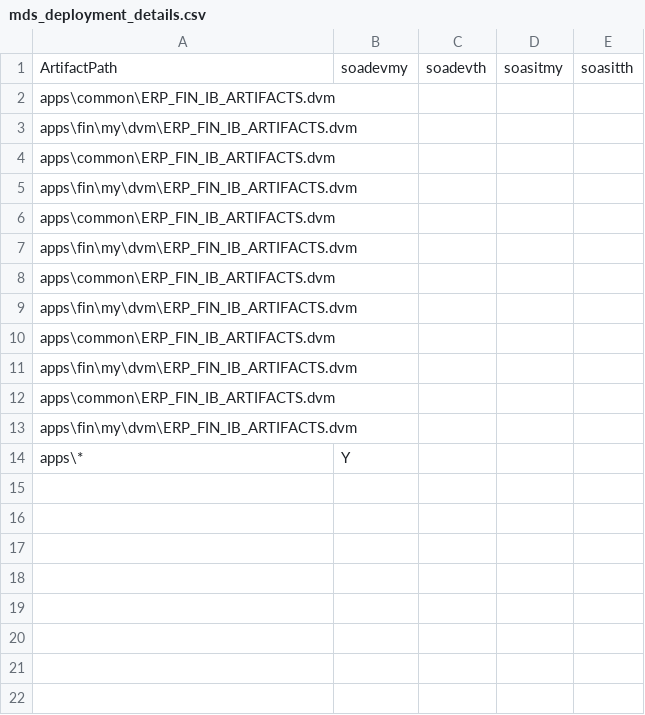
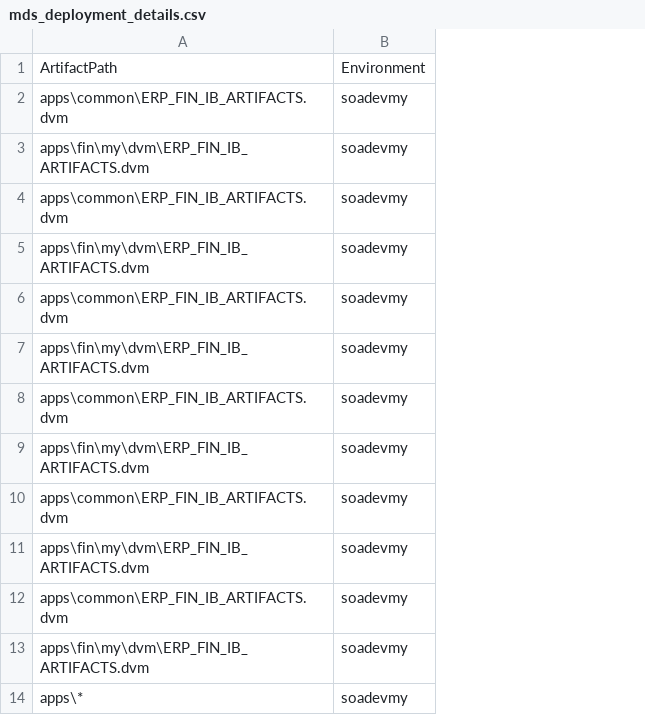
Before and after one commit to saur2202/integration_configs, a CSV file: property_files/mds_deployment_details.csv, drawn as a sheet; removed rows and columns are numbered as before the commit, all else as after; the diff names each change by its address in the sheet, - before the commit and + after, or states it on an @@ line.

Commit message:
Added mds propertites

```diff
--- a/property_files/mds_deployment_details.csv
+++ b/property_files/mds_deployment_details.csv
-column B, rows 1-14: soadevmy |  |  |  |  |  |  |  |  |  |  |  |  | Y
-column C, row 1: soadevth
-column D, row 1: soasitmy
-column E, row 1: soasitth
+column B, rows 1-14: Environment | soadevmy | soadevmy | soadevmy | soadevmy | soadevmy | soadevmy | soadevmy | soadevmy | soadevmy | soadevmy | soadevmy | soadevmy | soadevmy
```
